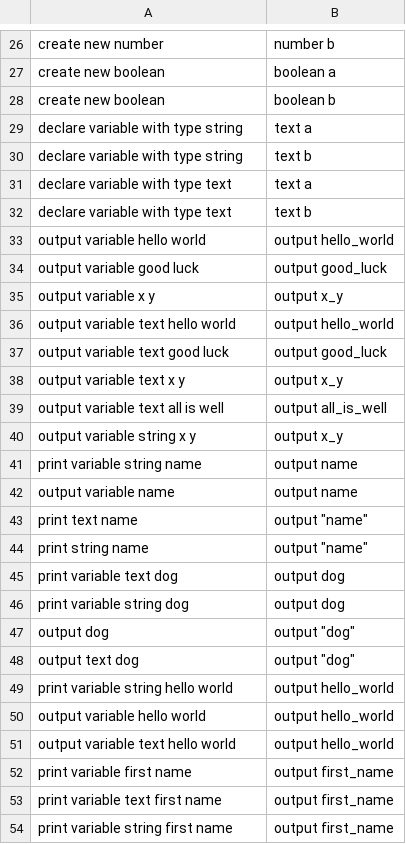
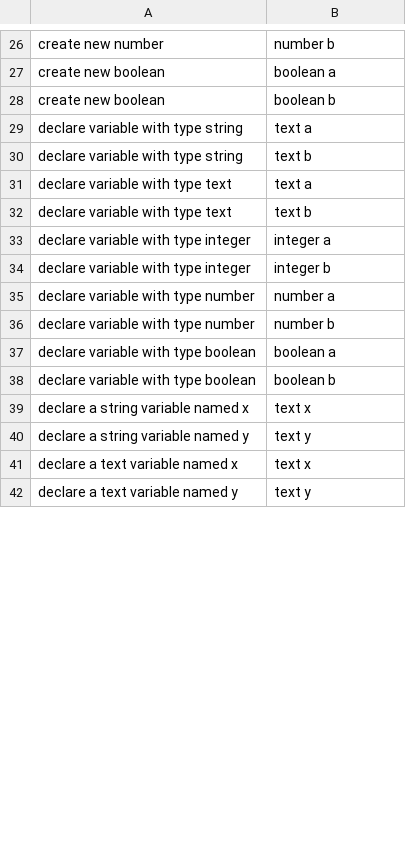
Before and after one commit to Suvetha11/FYP-Dataset, a CSV file: data/testdataset-gpt2.csv, drawn as a sheet; only a part is shown, gaps mark what is left out; removed rows and columns are numbered as before the commit, all else as after; the diff covers the shown part only; the diff names each change by its address in the sheet, - before the commit and + after, or states it on an @@ line.

Commit message:
Add files via upload

```diff
--- a/data/testdataset-gpt2.csv
+++ b/data/testdataset-gpt2.csv
-row 33: output variable hello world | output hello_world
-row 34: output variable good luck | output good_luck
-row 35: output variable x y | output x_y
-row 36: output variable text hello world | output hello_world
-row 37: output variable text good luck | output good_luck
-row 38: output variable text x y | output x_y
-row 39: output variable text all is well | output all_is_well
-row 40: output variable string x y | output x_y
-row 41: print variable string name | output name
-row 42: output variable name | output name
-row 43: print text name | output "name"
-row 44: print string name | output "name"
-row 45: print variable text dog | output dog
-row 46: print variable string dog | output dog
-row 47: output dog | output "dog"
-row 48: output text dog | output "dog"
-row 49: print variable string hello world | output hello_world
-row 50: output variable hello world | output hello_world
-row 51: output variable text hello world | output hello_world
-row 52: print variable first name | output first_name
-row 53: print variable text first name | output first_name
-row 54: print variable string first name | output first_name
+row 33: declare variable with type integer | integer a
+row 34: declare variable with type integer | integer b
+row 35: declare variable with type number | number a
+row 36: declare variable with type number | number b
+row 37: declare variable with type boolean | boolean a
+row 38: declare variable with type boolean | boolean b
+row 39: declare a string variable named x | text x
+row 40: declare a string variable named y | text y
+row 41: declare a text variable named x | text x
+row 42: declare a text variable named y | text y
```
Also changed, not shown: 22 added rows and 10 removed rows elsewhere in this file.
